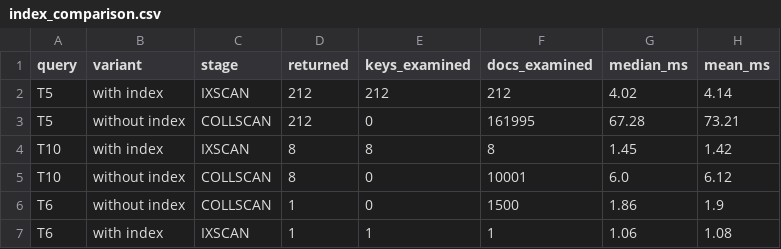
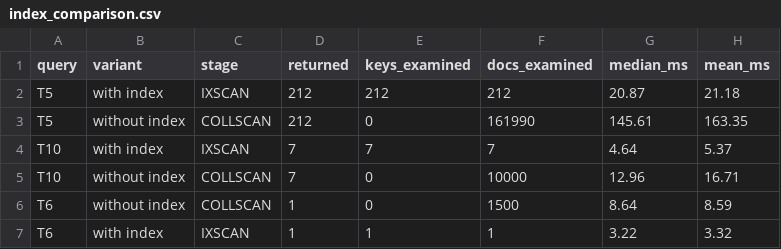
Before and after one commit to labnoujsiham/bigdata, a CSV file: results/index_comparison.csv, drawn as a sheet.

```diff
--- a/results/index_comparison.csv
+++ b/results/index_comparison.csv
@@ -1,7 +1,7 @@
 query,variant,stage,returned,keys_examined,docs_examined,median_ms,mean_ms
-T5,with index,IXSCAN,212,212,212,4.02,4.14
-T5,without index,COLLSCAN,212,0,161995,67.28,73.21
-T10,with index,IXSCAN,8,8,8,1.45,1.42
-T10,without index,COLLSCAN,8,0,10001,6.0,6.12
-T6,without index,COLLSCAN,1,0,1500,1.86,1.9
-T6,with index,IXSCAN,1,1,1,1.06,1.08
+T5,with index,IXSCAN,212,212,212,20.87,21.18
+T5,without index,COLLSCAN,212,0,161990,145.61,163.35
+T10,with index,IXSCAN,7,7,7,4.64,5.37
+T10,without index,COLLSCAN,7,0,10000,12.96,16.71
+T6,without index,COLLSCAN,1,0,1500,8.64,8.59
+T6,with index,IXSCAN,1,1,1,3.22,3.32
```
Also changed, not shown: results/spark_compare.csv, 5 other files.
